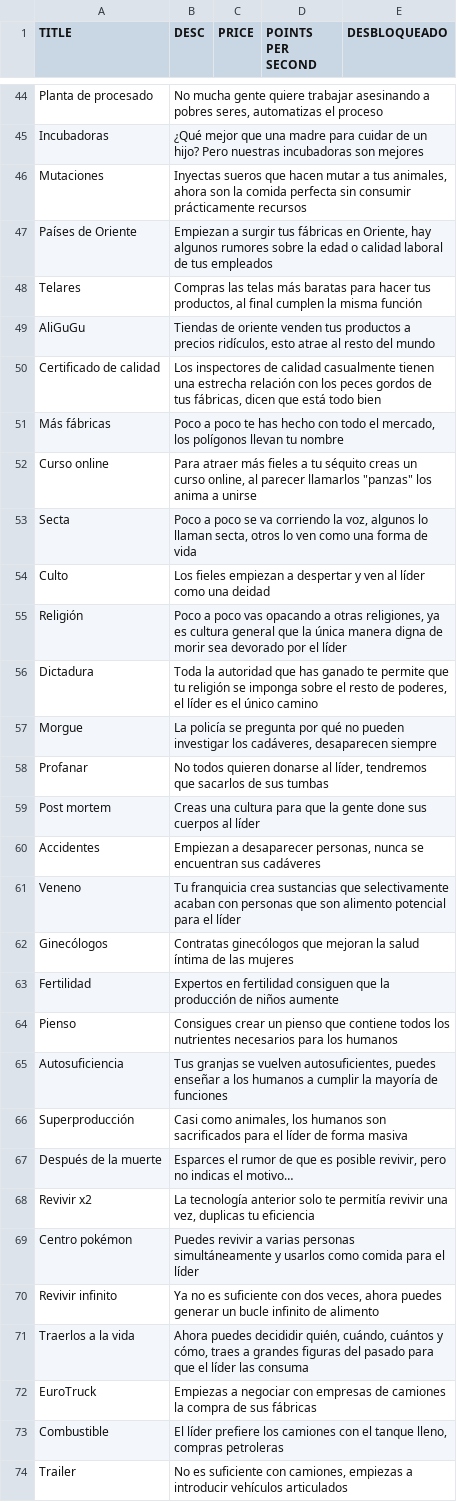
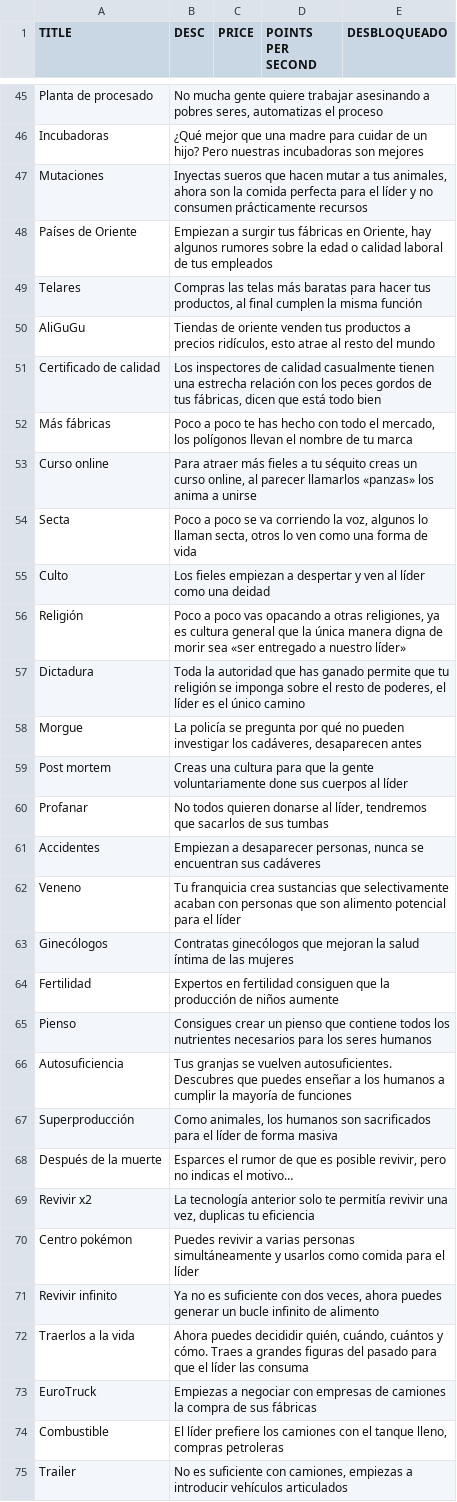
Before and after one commit to arrozet/FeedTheLeader, a CSV file: game/FeedTheLeader/Assets/Resources/power-ups_default.csv, drawn as a sheet; only a part is shown, gaps mark what is left out; the diff covers the shown part only.

Commit message:
Terminado título y descripción de todas las mejoras
son 110 mejoras en total
desplazado todo una columna abajo por excel:
11 primeras -> mejoras del click
12 - 26 -> 5 mejoras por generador (generadores 0,1 y 2)
27 -> mejora sinergia entre generador 1 y 2 (experimento, se puede quitar)
28 - 97 -> 5 mejoras por cada potenciador (generadores del 3 al 17)
98 - 103 -> 3 mejoras por cada generador (generadores 18 y 19)
104 - 111 -> 2 mejoras por cada potenciador (generadores 20 - 23)

```diff
--- a/game/FeedTheLeader/Assets/Resources/power-ups_default.csv
+++ b/game/FeedTheLeader/Assets/Resources/power-ups_default.csv
@@ -45,3 +46,3 @@ Planta de procesado;No mucha gente quiere trabajar asesinando a pobres seres, au
 Incubadoras;¿Qué mejor que una madre para cuidar de un hijo? Pero nuestras incubadoras son mejores;;;
-Mutaciones;Inyectas sueros que hacen mutar a tus animales, ahora son la comida perfecta sin consumir prácticamente recursos;;;
+Mutaciones;Inyectas sueros que hacen mutar a tus animales, ahora son la comida perfecta para el líder y no consumen prácticamente recursos;;;
 Países de Oriente;Empiezan a surgir tus fábricas en Oriente, hay algunos rumores sobre la edad o calidad laboral de tus empleados;;;
@@ -50,11 +51,11 @@ AliGuGu;Tiendas de oriente venden tus productos a precios ridículos, esto atrae
 Certificado de calidad;Los inspectores de calidad casualmente tienen una estrecha relación con los peces gordos de tus fábricas, dicen que está todo bien;;;
-Más fábricas;Poco a poco te has hecho con todo el mercado, los polígonos llevan tu nombre;;;
-Curso online;"Para atraer más fieles a tu séquito creas un curso online, al parecer llamarlos ""panzas"" los anima a unirse";;;
+Más fábricas;Poco a poco te has hecho con todo el mercado, los polígonos llevan el nombre de tu marca;;;
+Curso online;Para atraer más fieles a tu séquito creas un curso online, al parecer llamarlos «panzas» los anima a unirse;;;
 Secta;Poco a poco se va corriendo la voz, algunos lo llaman secta, otros lo ven como una forma de vida;;;
 Culto;Los fieles empiezan a despertar y ven al líder como una deidad;;;
-Religión;Poco a poco vas opacando a otras religiones, ya es cultura general que la única manera digna de morir sea devorado por el líder;;;
-Dictadura;Toda la autoridad que has ganado te permite que tu religión se imponga sobre el resto de poderes, el líder es el único camino;;;
-Morgue;La policía se pregunta por qué no pueden investigar los cadáveres, desaparecen siempre;;;
+Religión;Poco a poco vas opacando a otras religiones, ya es cultura general que la única manera digna de morir sea «ser entregado a nuestro líder»;;;
+Dictadura;Toda la autoridad que has ganado permite que tu religión se imponga sobre el resto de poderes, el líder es el único camino;;;
+Morgue;La policía se pregunta por qué no pueden investigar los cadáveres, desaparecen antes;;;
+Post mortem;Creas una cultura para que la gente voluntariamente done sus cuerpos al líder;;;
 Profanar;No todos quieren donarse al líder, tendremos que sacarlos de sus tumbas;;;
-Post mortem;Creas una cultura para que la gente done sus cuerpos al líder;;;
 Accidentes;Empiezan a desaparecer personas, nunca se encuentran sus cadáveres;;;
@@ -63,5 +64,5 @@ Ginecólogos;Contratas ginecólogos que mejoran la salud íntima de las mujeres;
 Fertilidad;Expertos en fertilidad consiguen que la producción de niños aumente;;;
-Pienso;Consigues crear un pienso que contiene todos los nutrientes necesarios para los humanos;;;
-Autosuficiencia;Tus granjas se vuelven autosuficientes, puedes enseñar a los humanos a cumplir la mayoría de funciones;;;
-Superproducción;Casi como animales, los humanos son sacrificados para el líder de forma masiva;;;
+Pienso;Consigues crear un pienso que contiene todos los nutrientes necesarios para los seres humanos;;;
+Autosuficiencia;Tus granjas se vuelven autosuficientes. Descubres que puedes enseñar a los humanos a cumplir la mayoría de funciones;;;
+Superproducción;Como animales, los humanos son sacrificados para el líder de forma masiva;;;
 Después de la muerte;Esparces el rumor de que es posible revivir, pero no indicas el motivo…;;;
@@ -70,3 +71,3 @@ Centro pokémon;Puedes revivir a varias personas simultáneamente y usarlos como
 Revivir infinito;Ya no es suficiente con dos veces, ahora puedes generar un bucle infinito de alimento;;;
-Traerlos a la vida;Ahora puedes decididir quién, cuándo, cuántos y cómo, traes a grandes figuras del pasado para que el líder las consuma;;;
+Traerlos a la vida;Ahora puedes decididir quién, cuándo, cuántos y cómo. Traes a grandes figuras del pasado para que el líder las consuma;;;
 EuroTruck;Empiezas a negociar con empresas de camiones la compra de sus fábricas;;;
```
Also changed, not shown: 22 added rows, 1 moved row and 27 edited cells elsewhere in this file.
